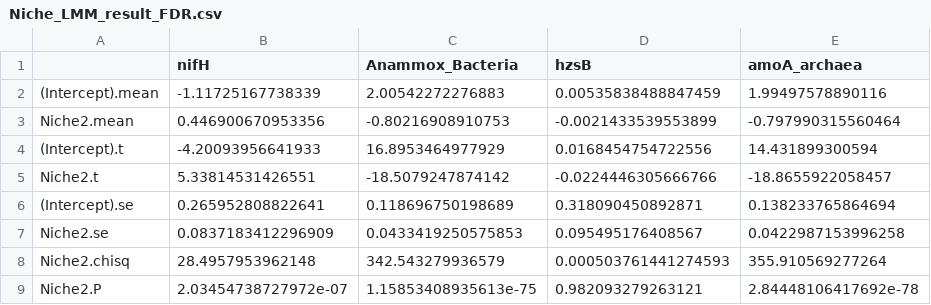
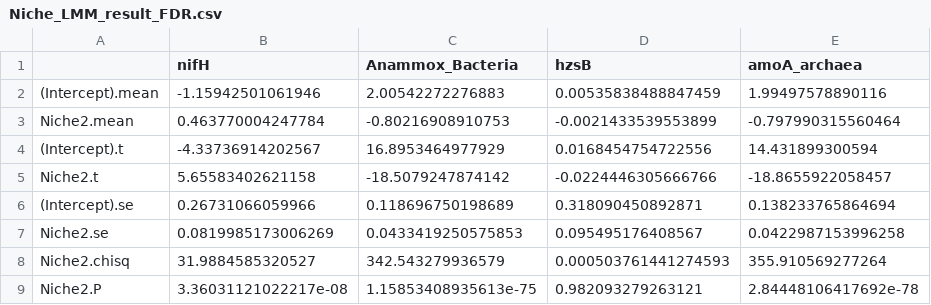
Before and after one commit to Zhang-Haofei177/Long-term-N, a CSV file: Fig.5/Niche_LMM_result_FDR.csv, drawn as a sheet; only a part is shown; the diff names each change by its address in the sheet, - before the commit and + after, or states it on an @@ line.

```diff
--- a/Fig.5/Niche_LMM_result_FDR.csv
+++ b/Fig.5/Niche_LMM_result_FDR.csv
-B2 (nifH): -1.11725167738339
+B2 (nifH): -1.15942501061946
-B3 (nifH): 0.446900670953356
+B3 (nifH): 0.463770004247784
-B4 (nifH): -4.20093956641933
+B4 (nifH): -4.33736914202567
-B5 (nifH): 5.33814531426551
+B5 (nifH): 5.65583402621158
-B6 (nifH): 0.265952808822641
+B6 (nifH): 0.26731066059966
-B7 (nifH): 0.0837183412296909
+B7 (nifH): 0.0819985173006269
-B8 (nifH): 28.4957953962148
+B8 (nifH): 31.9884585320527
-B9 (nifH): 2.03454738727972e-07
+B9 (nifH): 3.36031121022217e-08
```
Also changed, not shown: Fig.5/Gene Abundance_Niche_Spearman r_FDR.csv, Fig.5/Nitrogen_LMM_result_FDR.csv, 5 other files.
